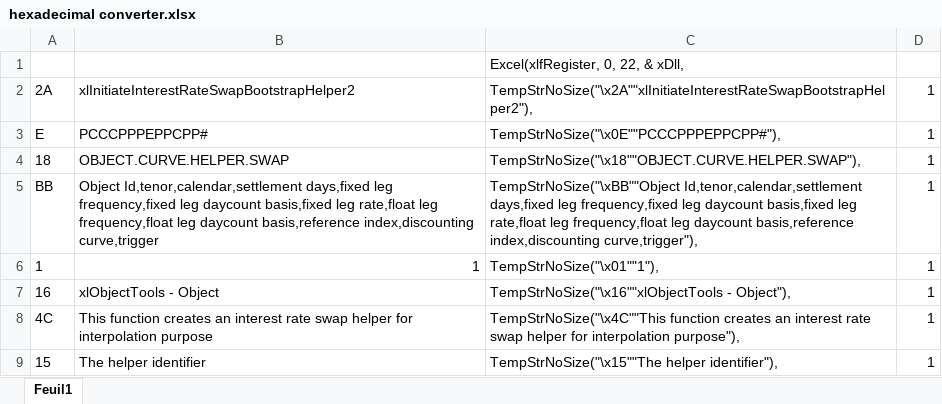
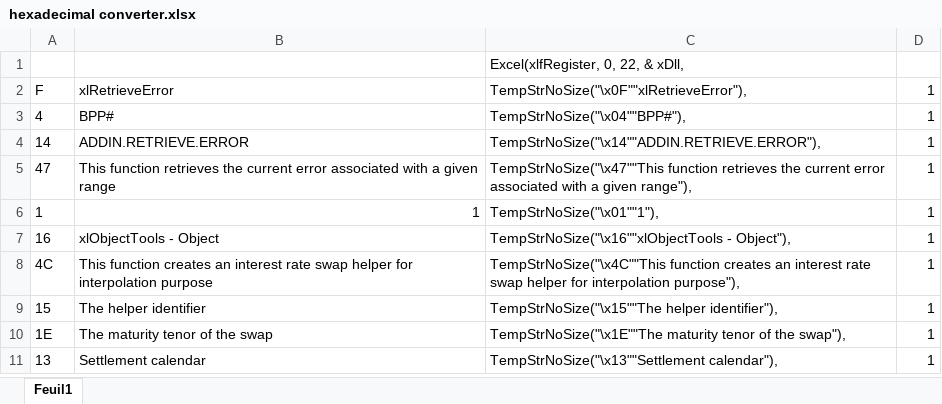
Before and after one commit to vermosen/xlObjectTools, an Excel workbook: workbooks/hexadecimal converter.xlsx, sheet Feuil1, drawn as a sheet; only a part is shown; the shorter side is filled out with more unchanged rows; values as stored, in another font and other column widths than the file's, no borders; removed rows and columns are numbered as before the commit, all else as after; the diff names each change by its address in the sheet, - before the commit and + after, or states it on an @@ line.

```diff
--- a/workbooks/hexadecimal converter.xlsx (sheet Feuil1)
+++ b/workbooks/hexadecimal converter.xlsx (sheet Feuil1)
-row 2: 2A | xlInitiateInterestRateSwapBootstrapHelper2 | TempStrNoSize("\x2A""xlInitiateInterestRateSwapBootstrapHelper2"), | 1
-row 3: E | PCCCPPPEPPCPP# | TempStrNoSize("\x0E""PCCCPPPEPPCPP#"), | 1
-row 4: 18 | OBJECT.CURVE.HELPER.SWAP | TempStrNoSize("\x18""OBJECT.CURVE.HELPER.SWAP"), | 1
-row 5: BB | Object Id,tenor,calendar,settlement days,fixed leg frequency,fixed leg daycount basis,fixed leg rate,float leg frequency,float leg daycount basis,reference index,discounting curve,trigger | TempStrNoSize("\xBB""Object Id,tenor,calendar,settlement days,fixed leg frequency,fixed leg daycount basis,fixed leg rate,float leg frequency,float leg daycount basis,reference index,discounting curve,trigger"), | 1
+row 2: F | xlRetrieveError | TempStrNoSize("\x0F""xlRetrieveError"), | 1
+row 3: 4 | BPP# | TempStrNoSize("\x04""BPP#"), | 1
+row 4: 14 | ADDIN.RETRIEVE.ERROR | TempStrNoSize("\x14""ADDIN.RETRIEVE.ERROR"), | 1
+row 5: 47 | This function retrieves the current error associated with a given range | TempStrNoSize("\x47""This function retrieves the current error associated with a given range"), | 1
```
Also changed, not shown: workbooks/trading_workbook.xlsm, 12 other files.
